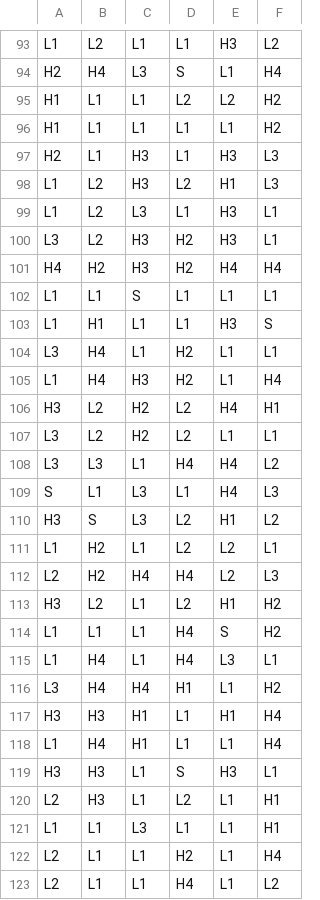
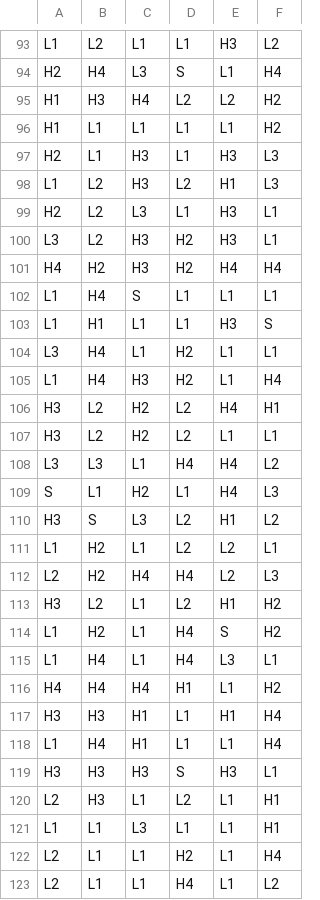
Before and after one commit to mraesthetic/math-for-cc, a CSV file: games/0_0_scatter/reels/BR_HUNT.csv, drawn as a sheet; only a part is shown, gaps mark what is left out; the diff covers the shown part only.

```diff
--- a/games/0_0_scatter/reels/BR_HUNT.csv
+++ b/games/0_0_scatter/reels/BR_HUNT.csv
@@ -94,3 +94,3 @@ L1,L2,L1,L1,H3,L2
 H2,H4,L3,S,L1,H4
-H1,L1,L1,L2,L2,H2
+H1,H3,H4,L2,L2,H2
 H1,L1,L1,L1,L1,H2
@@ -98,6 +98,6 @@ H2,L1,H3,L1,H3,L3
 L1,L2,H3,L2,H1,L3
-L1,L2,L3,L1,H3,L1
+H2,L2,L3,L1,H3,L1
 L3,L2,H3,H2,H3,L1
 H4,H2,H3,H2,H4,H4
-L1,L1,S,L1,L1,L1
+L1,H4,S,L1,L1,L1
 L1,H1,L1,L1,H3,S
@@ -106,5 +106,5 @@ L1,H4,H3,H2,L1,H4
 H3,L2,H2,L2,H4,H1
-L3,L2,H2,L2,L1,L1
+H3,L2,H2,L2,L1,L1
 L3,L3,L1,H4,H4,L2
-S,L1,L3,L1,H4,L3
+S,L1,H2,L1,H4,L3
 H3,S,L3,L2,H1,L2
@@ -113,8 +113,8 @@ L2,H2,H4,H4,L2,L3
 H3,L2,L1,L2,H1,H2
-L1,L1,L1,H4,S,H2
+L1,H2,L1,H4,S,H2
 L1,H4,L1,H4,L3,L1
-L3,H4,H4,H1,L1,H2
+H4,H4,H4,H1,L1,H2
 H3,H3,H1,L1,H1,H4
 L1,H4,H1,L1,L1,H4
-H3,H3,L1,S,H3,L1
+H3,H3,H3,S,H3,L1
 L2,H3,L1,L2,L1,H1
```
Also changed, not shown: 56 edited cells elsewhere in this file, 1 other file.
